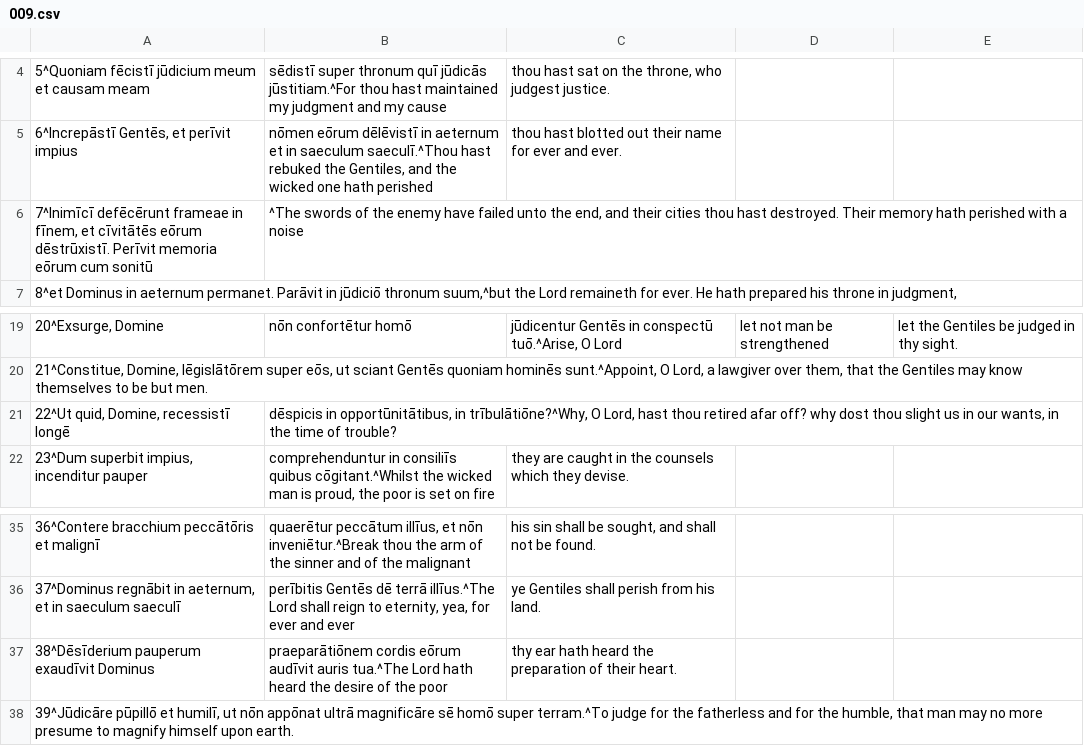
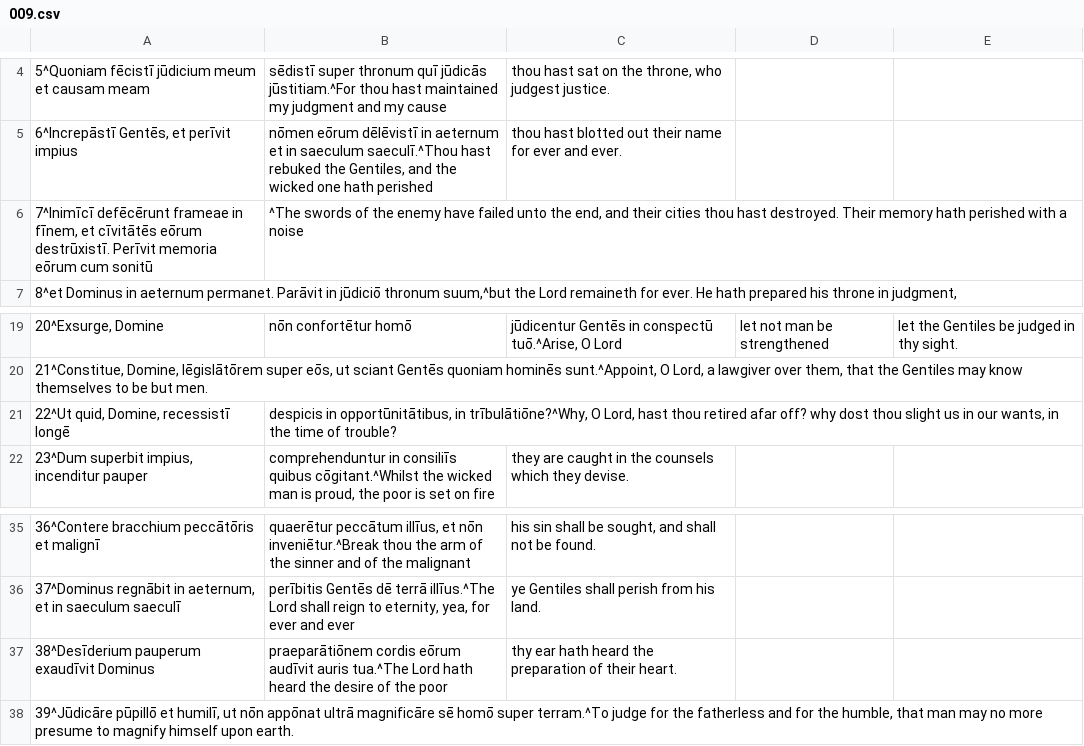
Before and after one commit to DoctrinaLatina/doctrina-latina, a CSV file: vulgata/01-vetus-testamentum/21-psalmi/009.csv, drawn as a sheet; only a part is shown, gaps mark what is left out.

```diff
--- a/vulgata/01-vetus-testamentum/21-psalmi/009.csv
+++ b/vulgata/01-vetus-testamentum/21-psalmi/009.csv
@@ -5,3 +5,3 @@
 6^Increpāstī Gentēs, et perīvit impius; nōmen eōrum dēlēvistī in aeternum et in saeculum saeculī.^Thou hast rebuked the Gentiles, and the wicked one hath perished; thou hast blotted out their name for ever and ever.
-7^Inimīcī defēcērunt frameae in fīnem, et cīvitātēs eōrum dēstrūxistī. Perīvit memoria eōrum cum sonitū;^The swords of the enemy have failed unto the end, and their cities thou hast destroyed. Their memory hath perished with a noise;
+7^Inimīcī defēcērunt frameae in fīnem, et cīvitātēs eōrum destrūxistī. Perīvit memoria eōrum cum sonitū;^The swords of the enemy have failed unto the end, and their cities thou hast destroyed. Their memory hath perished with a noise;
 8^et Dominus in aeternum permanet. Parāvit in jūdiciō thronum suum,^but the Lord remaineth for ever. He hath prepared his throne in judgment,
@@ -20,3 +20,3 @@
 21^Constitue, Domine, lēgislātōrem super eōs, ut sciant Gentēs quoniam hominēs sunt.^Appoint, O Lord, a lawgiver over them, that the Gentiles may know themselves to be but men.
-22^Ut quid, Domine, recessistī longē; dēspicis in opportūnitātibus, in trībulātiōne?^Why, O Lord, hast thou retired afar off? why dost thou slight us in our wants, in the time of trouble?
+22^Ut quid, Domine, recessistī longē; despicis in opportūnitātibus, in trībulātiōne?^Why, O Lord, hast thou retired afar off? why dost thou slight us in our wants, in the time of trouble?
 23^Dum superbit impius, incenditur pauper; comprehenduntur in consiliīs quibus cōgitant.^Whilst the wicked man is proud, the poor is set on fire; they are caught in the counsels which they devise.
@@ -36,3 +36,3 @@
 37^Dominus regnābit in aeternum, et in saeculum saeculī; perībitis Gentēs dē terrā illīus.^The Lord shall reign to eternity, yea, for ever and ever; ye Gentiles shall perish from his land.
-38^Dēsīderium pauperum exaudīvit Dominus; praeparātiōnem cordis eōrum audīvit auris tua.^The Lord hath heard the desire of the poor; thy ear hath heard the preparation of their heart.
+38^Desīderium pauperum exaudīvit Dominus; praeparātiōnem cordis eōrum audīvit auris tua.^The Lord hath heard the desire of the poor; thy ear hath heard the preparation of their heart.
 39^Jūdicāre pūpillō et humilī, ut nōn appōnat ultrā magnificāre sē homō super terram.^To judge for the fatherless and for the humble, that man may no more presume to magnify himself upon earth.
```
Also changed, not shown: vulgata/01-vetus-testamentum/21-psalmi/077.csv, vulgata/01-vetus-testamentum/21-psalmi/088.csv, 51 other files.
